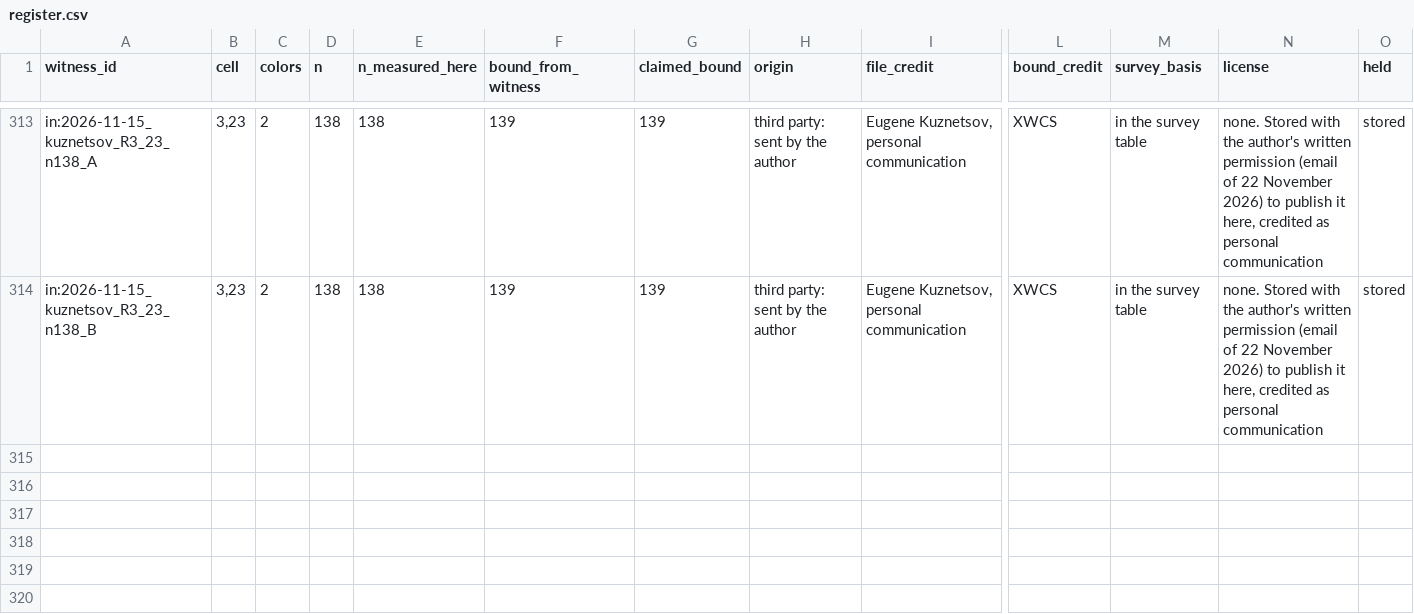
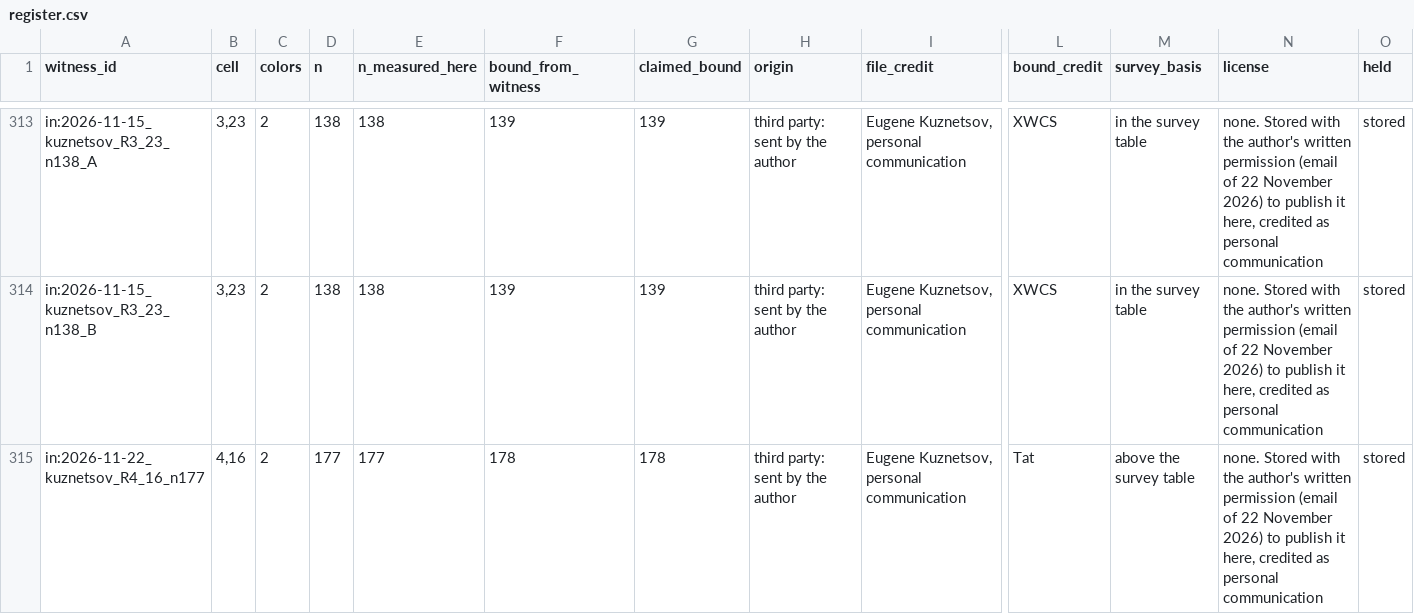
Before and after one commit to chrispbsmolen/ramsey-witnesses, a CSV file: table/register.csv, drawn as a sheet; only a part is shown, gaps mark what is left out; rows hold the shown columns only; the diff names each change by its address in the sheet, - before the commit and + after, or states it on an @@ line.

```diff
--- a/table/register.csv
+++ b/table/register.csv
+row 315: in:2026-11-22_kuznetsov_R4_16_n177 | 4,16 | 2 | 177 | 177 | 178 | 178 | third party: sent by the author | Eugene Kuznetsov, personal communication | Tat | above the survey table | none. Stored with the author's written permission (email of 22 November 2026) to publish it here, credited as personal communication | stored
```
Also changed, not shown: table/cells.csv, table/intake.csv, 8 other files.
